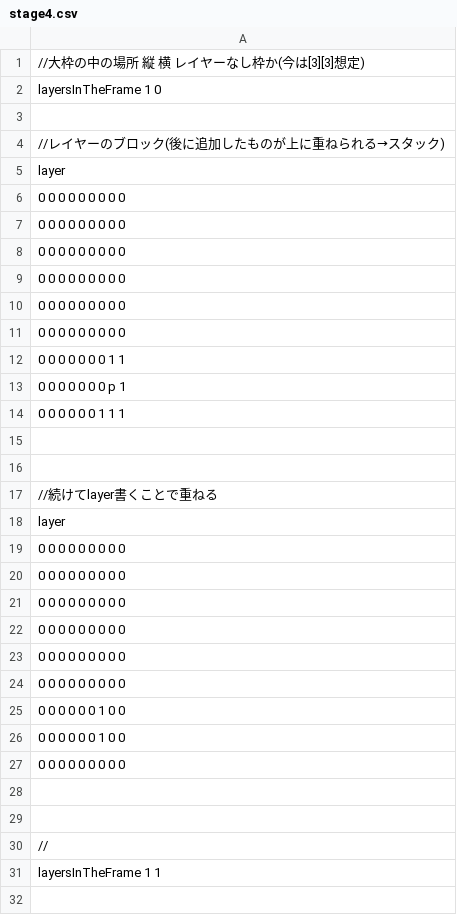
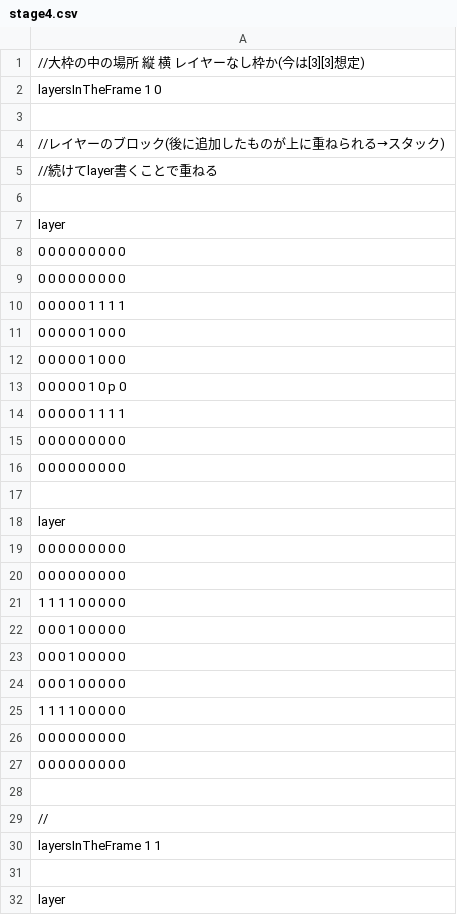
Before and after one commit to JunyaSugita/LayerProto, a CSV file: Resources/StageCSV/stage4.csv, drawn as a sheet; only a part is shown; the shorter side is filled out with more unchanged rows; the diff covers the shown part only.

```diff
--- a/Resources/StageCSV/stage4.csv
+++ b/Resources/StageCSV/stage4.csv
@@ -4,2 +4,4 @@ layersInTheFrame 1 0
 //レイヤーのブロック(後に追加したものが上に重ねられる→スタック)
+//続けてlayer書くことで重ねる
+
 layer
@@ -7,12 +9,10 @@ layer
 0 0 0 0 0 0 0 0 0
+0 0 0 0 0 1 1 1 1
+0 0 0 0 0 1 0 0 0
+0 0 0 0 0 1 0 0 0
+0 0 0 0 0 1 0 p 0
+0 0 0 0 0 1 1 1 1
 0 0 0 0 0 0 0 0 0
 0 0 0 0 0 0 0 0 0
-0 0 0 0 0 0 0 0 0
-0 0 0 0 0 0 0 0 0
-0 0 0 0 0 0 0 1 1
-0 0 0 0 0 0 0 p 1
-0 0 0 0 0 0 1 1 1
 
-
-//続けてlayer書くことで重ねる
 layer
@@ -20,10 +20,9 @@ layer
 0 0 0 0 0 0 0 0 0
+1 1 1 1 0 0 0 0 0
+0 0 0 1 0 0 0 0 0
+0 0 0 1 0 0 0 0 0
+0 0 0 1 0 0 0 0 0
+1 1 1 1 0 0 0 0 0
 0 0 0 0 0 0 0 0 0
 0 0 0 0 0 0 0 0 0
-0 0 0 0 0 0 0 0 0
-0 0 0 0 0 0 0 0 0
-0 0 0 0 0 0 1 0 0
-0 0 0 0 0 0 1 0 0
-0 0 0 0 0 0 0 0 0
-
 
```
Also changed, not shown: 10 added rows, 36 removed rows and 1 edited cell elsewhere in this file.
